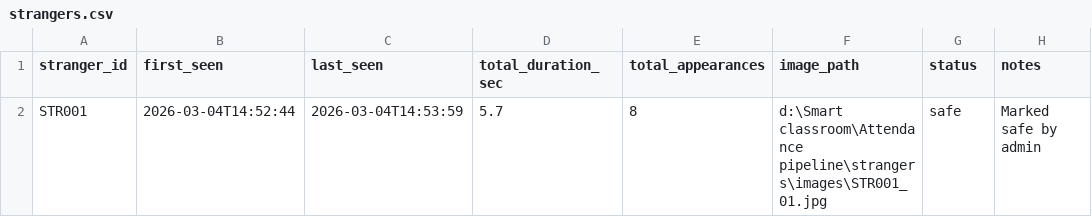
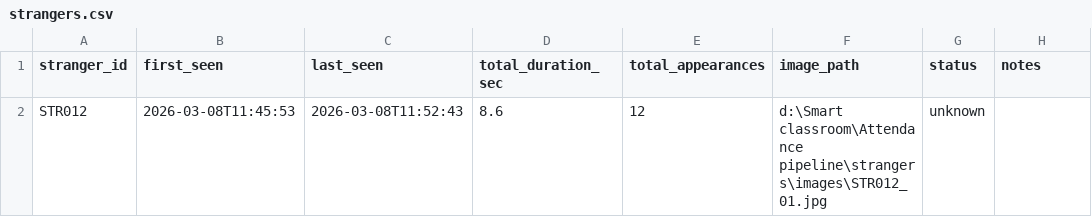
Before and after one commit to Bavleyhesham8/Smart-classroom, a CSV file: Attendance pipeline/strangers/strangers.csv, drawn as a sheet.

```diff
--- a/Attendance pipeline/strangers/strangers.csv
+++ b/Attendance pipeline/strangers/strangers.csv
@@ -1,2 +1,2 @@
 stranger_id,first_seen,last_seen,total_duration_sec,total_appearances,image_path,status,notes
-STR001,2026-03-04T14:52:44,2026-03-04T14:53:59,5.7,8,d:\Smart classroom\Attendance pipeline\strangers\images\STR001_01.jpg,safe,Marked safe by admin
+STR012,2026-03-08T11:45:53,2026-03-08T11:52:43,8.6,12,d:\Smart classroom\Attendance pipeline\strangers\images\STR012_01.jpg,unknown,
```
Also changed, not shown: 22 other files.
